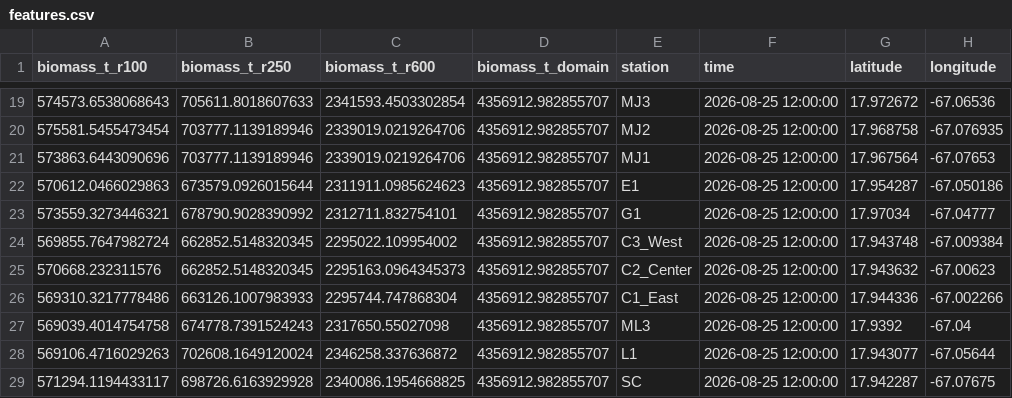
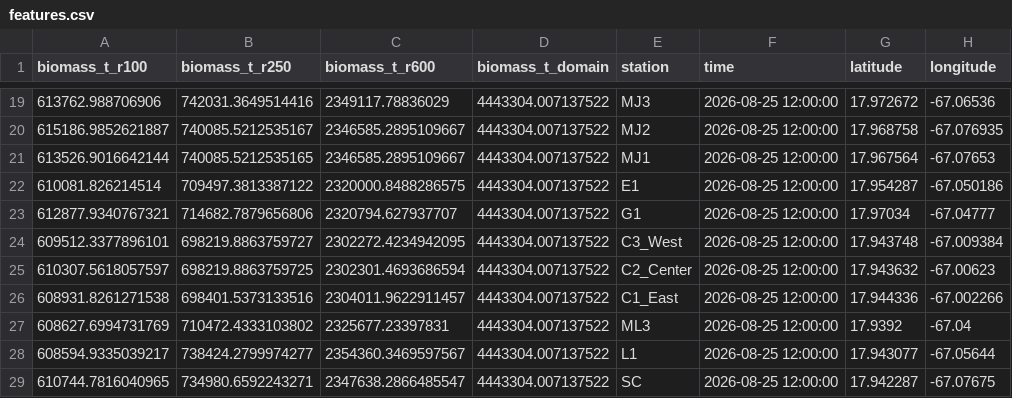
Before and after one commit to adevroy569/sargassum_prediction_model, a CSV file: data/archive/features.csv, drawn as a sheet; only a part is shown, gaps mark what is left out; the diff covers the shown part only.

```diff
--- a/data/archive/features.csv
+++ b/data/archive/features.csv
@@ -19,11 +19,11 @@ biomass_t_r100,biomass_t_r250,biomass_t_r600,biomass_t_domain,station,time,latit
-574573.6538068643,705611.8018607633,2341593.4503302854,4356912.982855707,MJ3,2026-08-25 12:00:00,17.972672,-67.06536
-575581.5455473454,703777.1139189946,2339019.0219264706,4356912.982855707,MJ2,2026-08-25 12:00:00,17.968758,-67.076935
-573863.6443090696,703777.1139189946,2339019.0219264706,4356912.982855707,MJ1,2026-08-25 12:00:00,17.967564,-67.07653
-570612.0466029863,673579.0926015644,2311911.0985624623,4356912.982855707,E1,2026-08-25 12:00:00,17.954287,-67.050186
-573559.3273446321,678790.9028390992,2312711.832754101,4356912.982855707,G1,2026-08-25 12:00:00,17.97034,-67.04777
-569855.7647982724,662852.5148320345,2295022.109954002,4356912.982855707,C3_West,2026-08-25 12:00:00,17.943748,-67.009384
-570668.232311576,662852.5148320345,2295163.0964345373,4356912.982855707,C2_Center,2026-08-25 12:00:00,17.943632,-67.00623
-569310.3217778486,663126.1007983933,2295744.747868304,4356912.982855707,C1_East,2026-08-25 12:00:00,17.944336,-67.002266
-569039.4014754758,674778.7391524243,2317650.55027098,4356912.982855707,ML3,2026-08-25 12:00:00,17.9392,-67.04
-569106.4716029263,702608.1649120024,2346258.337636872,4356912.982855707,L1,2026-08-25 12:00:00,17.943077,-67.05644
-571294.1194433117,698726.6163929928,2340086.1954668825,4356912.982855707,SC,2026-08-25 12:00:00,17.942287,-67.07675
+613762.988706906,742031.3649514416,2349117.78836029,4443304.007137522,MJ3,2026-08-25 12:00:00,17.972672,-67.06536
+615186.9852621887,740085.5212535167,2346585.2895109667,4443304.007137522,MJ2,2026-08-25 12:00:00,17.968758,-67.076935
+613526.9016642144,740085.5212535165,2346585.2895109667,4443304.007137522,MJ1,2026-08-25 12:00:00,17.967564,-67.07653
+610081.826214514,709497.3813387122,2320000.8488286575,4443304.007137522,E1,2026-08-25 12:00:00,17.954287,-67.050186
+612877.9340767321,714682.7879656806,2320794.627937707,4443304.007137522,G1,2026-08-25 12:00:00,17.97034,-67.04777
+609512.3377896101,698219.8863759727,2302272.4234942095,4443304.007137522,C3_West,2026-08-25 12:00:00,17.943748,-67.009384
+610307.5618057597,698219.8863759725,2302301.4693686594,4443304.007137522,C2_Center,2026-08-25 12:00:00,17.943632,-67.00623
+608931.8261271538,698401.5373133516,2304011.9622911457,4443304.007137522,C1_East,2026-08-25 12:00:00,17.944336,-67.002266
+608627.6994731769,710472.4333103802,2325677.23397831,4443304.007137522,ML3,2026-08-25 12:00:00,17.9392,-67.04
+608594.9335039217,738424.2799974277,2354360.3469597567,4443304.007137522,L1,2026-08-25 12:00:00,17.943077,-67.05644
+610744.7816040965,734980.6592243271,2347638.2866485547,4443304.007137522,SC,2026-08-25 12:00:00,17.942287,-67.07675
```
Also changed, not shown: 11 moved rows and 12 edited cells elsewhere in this file, data/archive/forecast_history.csv, 7 other files.
